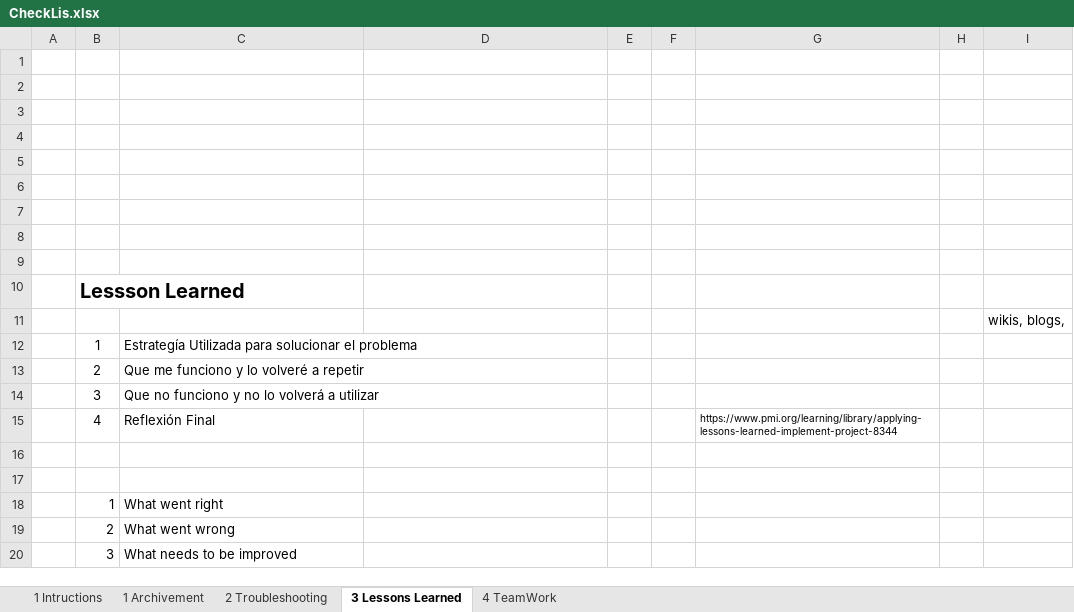
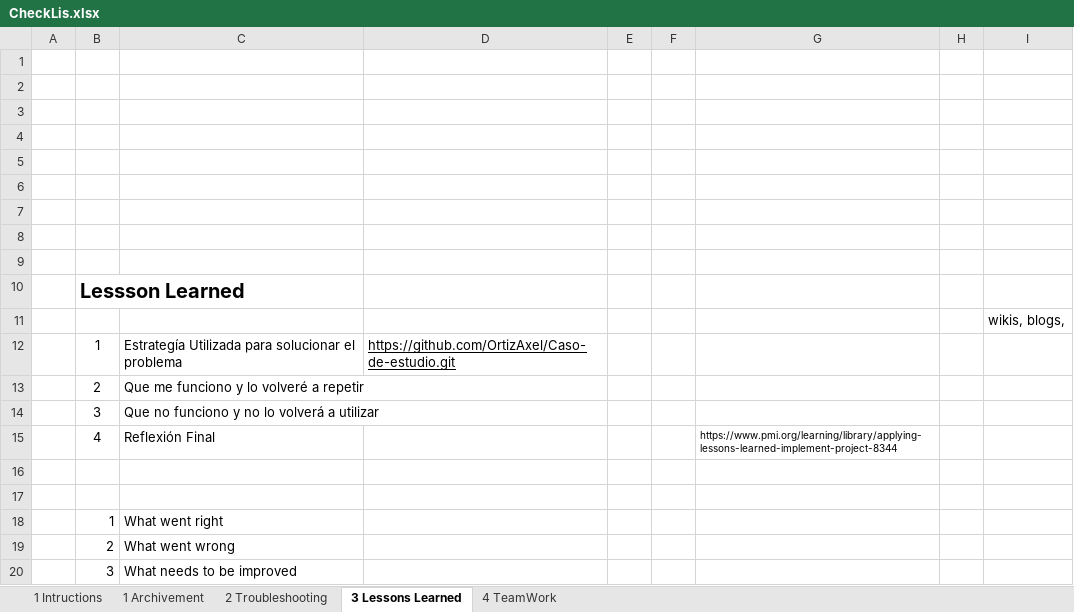
Before and after one commit to OrtizAxel/Caso-de-estudio, an Excel workbook: CheckLis.xlsx, sheet 3 Lessons Learned, drawn as a sheet; values as stored, in another font and other column widths than the file's, no borders; charts and pictures not drawn; the diff names each change by its address in the sheet, - before the commit and + after, or states it on an @@ line.

Commit message:
Caso de estudio terminado

```diff
--- a/CheckLis.xlsx (sheet 3 Lessons Learned)
+++ b/CheckLis.xlsx (sheet 3 Lessons Learned)
-D12: (empty)
+D12: https://github.com/OrtizAxel/Caso-de-estudio.git
```
Also changed, not shown: sheet 1 Archivement, sheet 2 Troubleshooting, 2 other files.
